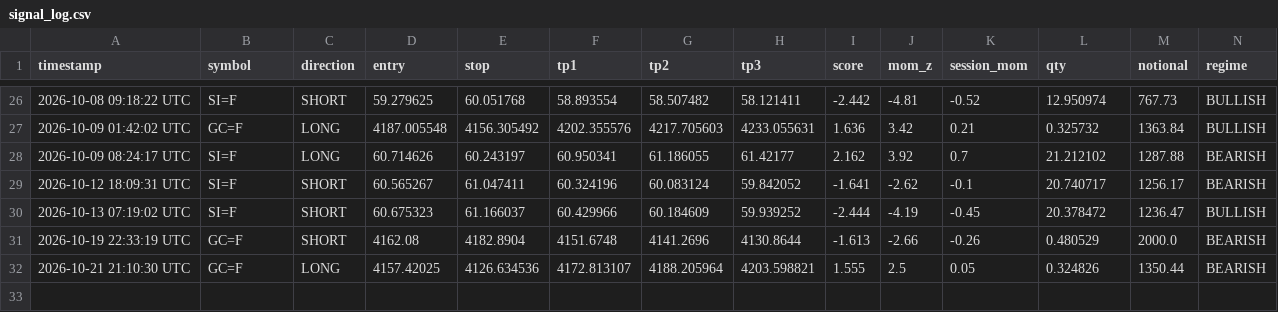
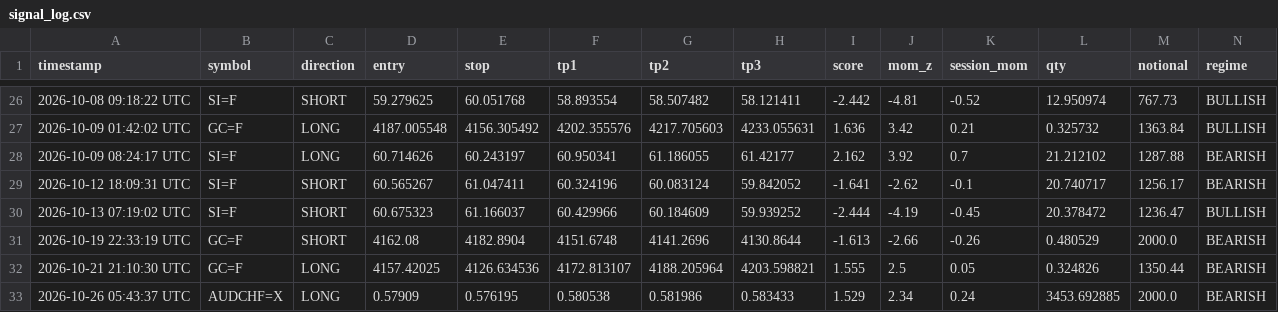
Before and after one commit to mrakbar8175-blip/ema-cluster-bot, a CSV file: signal_log.csv, drawn as a sheet; only a part is shown, gaps mark what is left out; rows hold the shown columns only; the diff names each change by its address in the sheet, - before the commit and + after, or states it on an @@ line.

Commit message:
📊 FX Data update 05:43

```diff
--- a/signal_log.csv
+++ b/signal_log.csv
+row 33: 2026-10-26 05:43:37 UTC | AUDCHF=X | LONG | 0.57909 | 0.576195 | 0.580538 | 0.581986 | 0.583433 | 1.529 | 2.34 | 0.24 | 3453.692885 | 2000.0 | BEARISH
```
Also changed, not shown: 2 other files.
